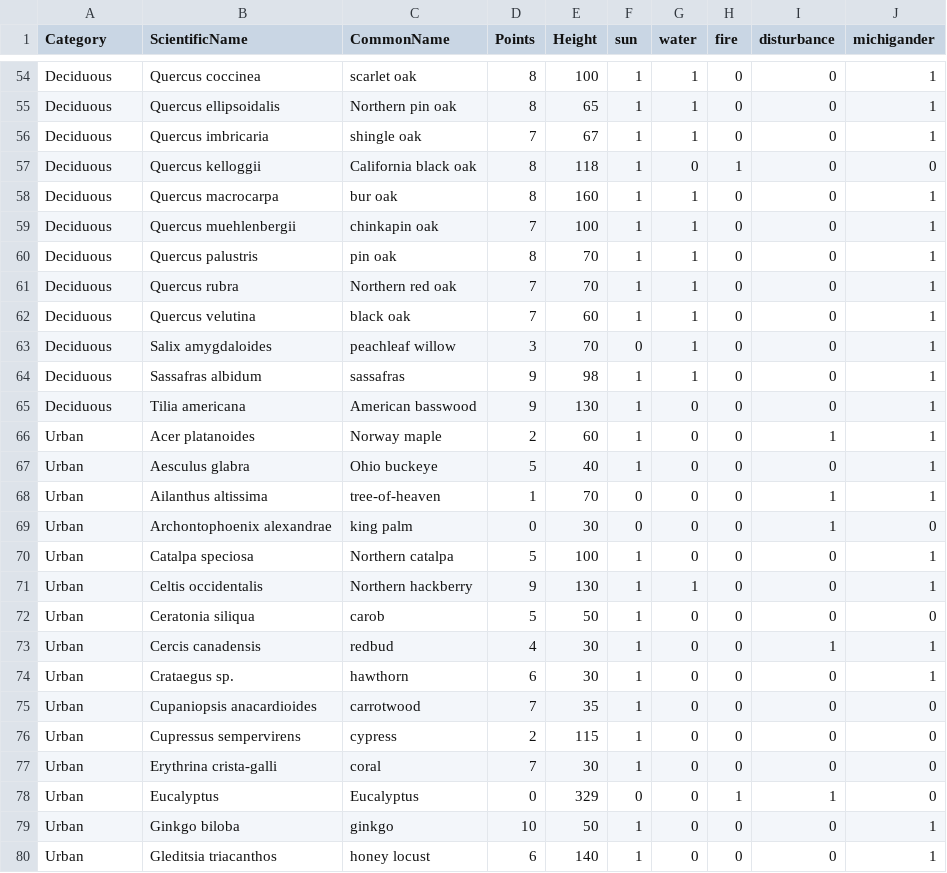
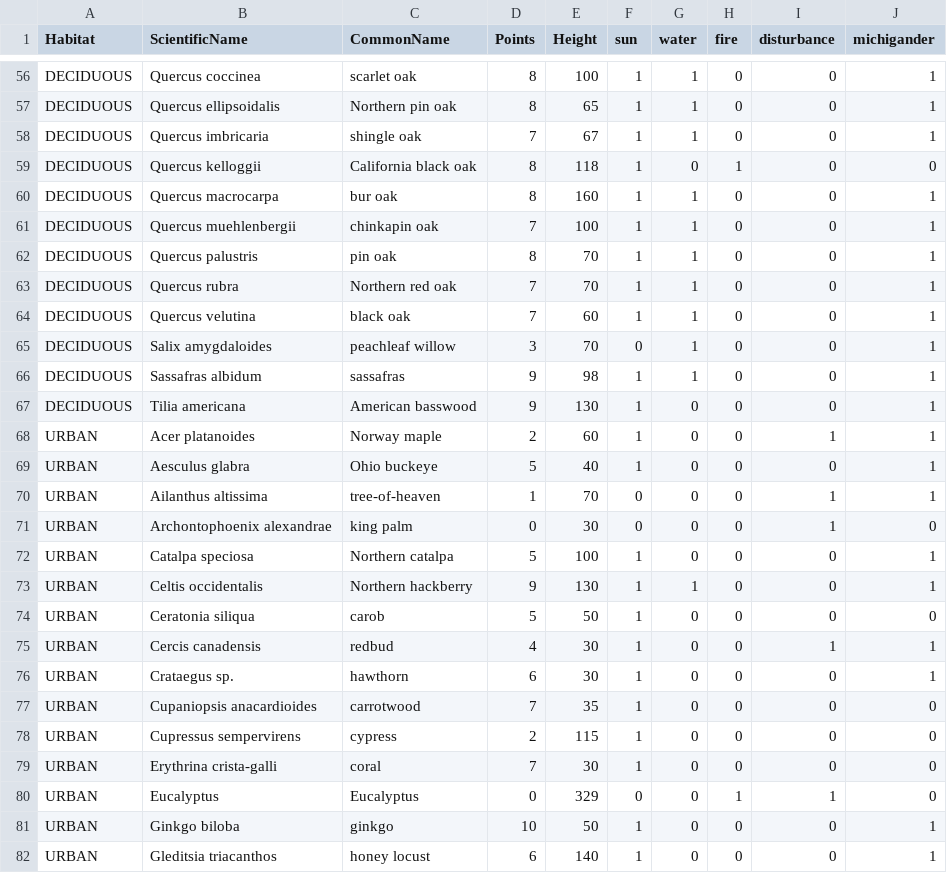
Before and after one commit to edingerj/wingspan, a CSV file: data/trees.csv, drawn as a sheet; only a part is shown, gaps mark what is left out; addresses are those after the commit; the diff covers the shown part only; the diff names each change by its address in the sheet, - before the commit and + after, or states it on an @@ line.

Commit message:
refactored trees csv
· changed Conifer to Coniferous
· changed Habitat names to be UPPERCASE in csv
· added bonus card ideas
· added fake_trees.csv for fake expansion pack

```diff
--- a/data/trees.csv
+++ b/data/trees.csv
-A1: Category
+A1: Habitat
-A56:A67 (Habitat): Deciduous
+A56:A67 (Habitat): DECIDUOUS
-A68:A82 (Habitat): Urban
+A68:A82 (Habitat): URBAN
```
Also changed, not shown: 2 added rows and 66 edited cells elsewhere in this file, 9 other files.
